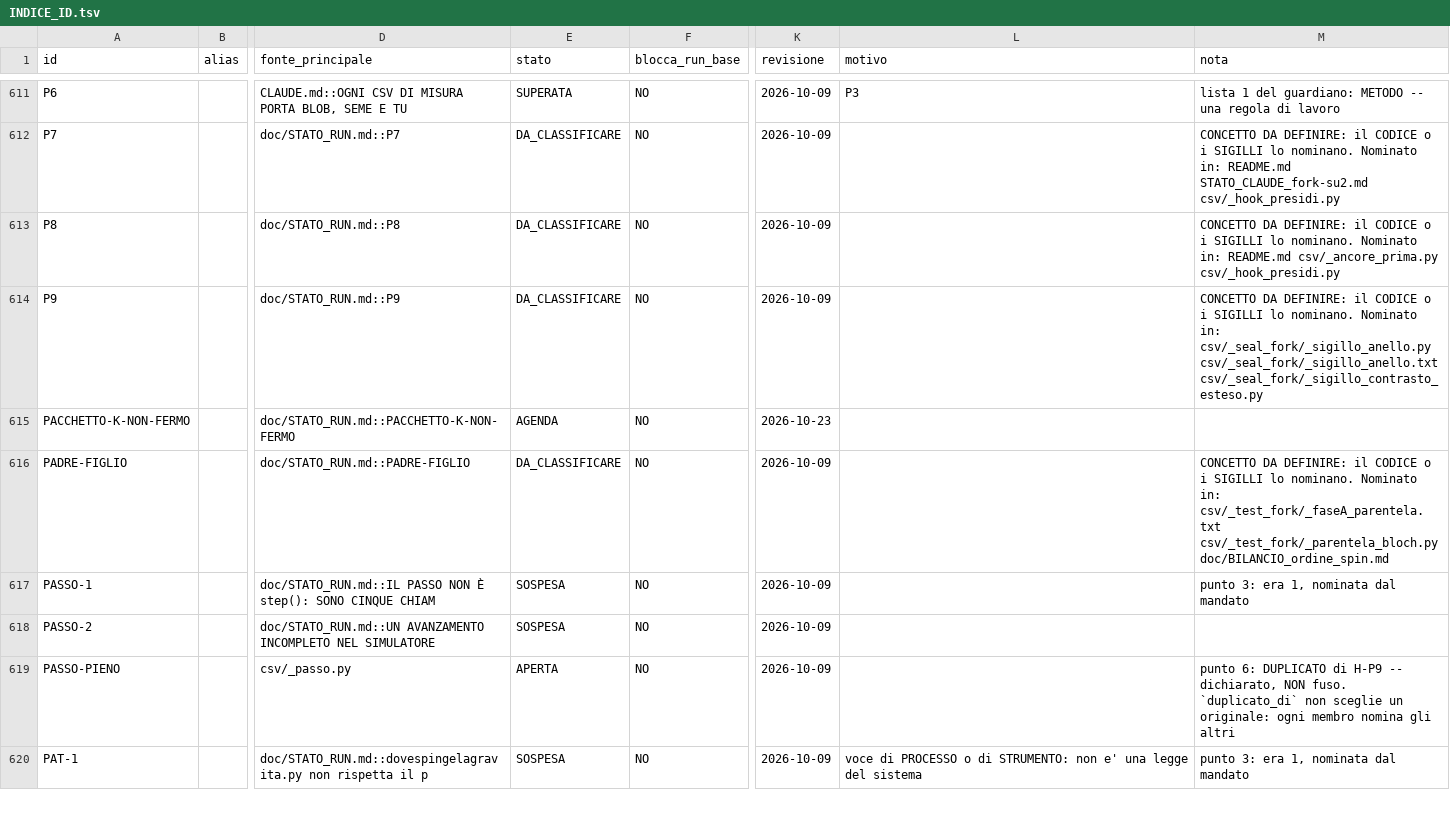
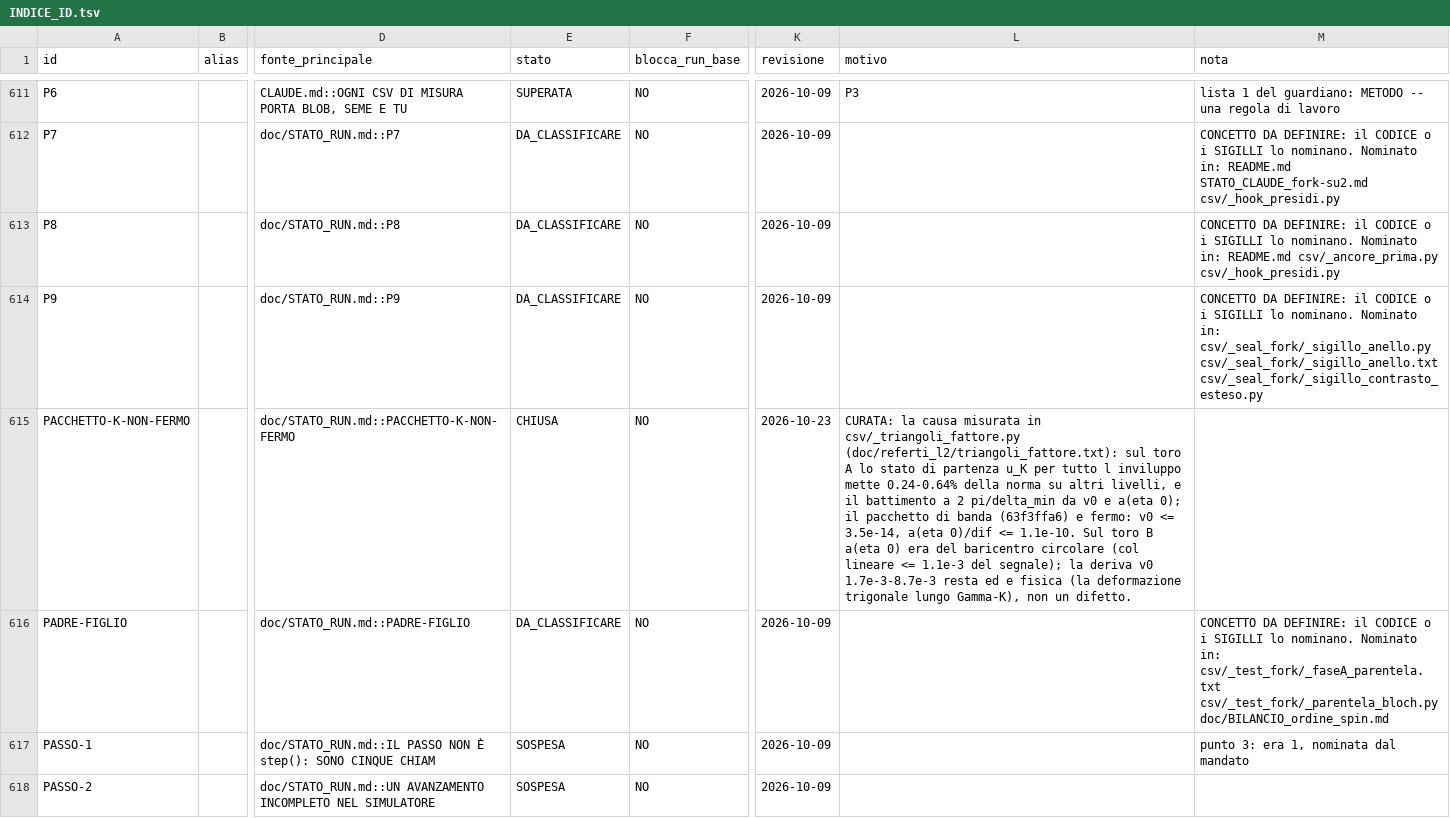
Before and after one commit to lpeano/soliton_simulator, a TSV file: doc/INDICE_ID.tsv, drawn as a sheet; only a part is shown, gaps mark what is left out; the shorter side is filled out with more unchanged rows; the diff names each change by its address in the sheet, - before the commit and + after, or states it on an @@ line.

```diff
--- a/doc/INDICE_ID.tsv
+++ b/doc/INDICE_ID.tsv
-E615 (stato): AGENDA
+E615 (stato): CHIUSA
-L615 (motivo): (empty)
+L615 (motivo): CURATA: la causa misurata in csv/_triangoli_fattore.py (doc/referti_l2/triangoli_fattore.txt): sul toro A lo stato di partenza u_K per tutto l inviluppo mette 0.24-0.64% della norma su altri livelli, e il battimento a 2 pi/delta_min da v0 e a(eta 0); il pacchetto di banda (63f3ffa6) e fermo: v0 <= 3.5e-14, a(eta 0)/dif <= 1.1e-10. Sul toro B a(eta 0) era del baricentro circolare (col lineare <= 1.1e-3 del segnale); la deriva v0 1.7e-3-8.7e-3 resta ed e fisica (la deformazione trigonale lungo Gamma-K), non un difetto.
```
Also changed, not shown: 9 other files.
